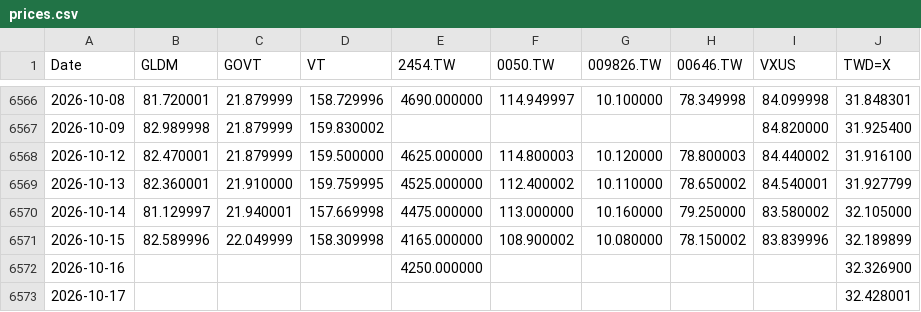
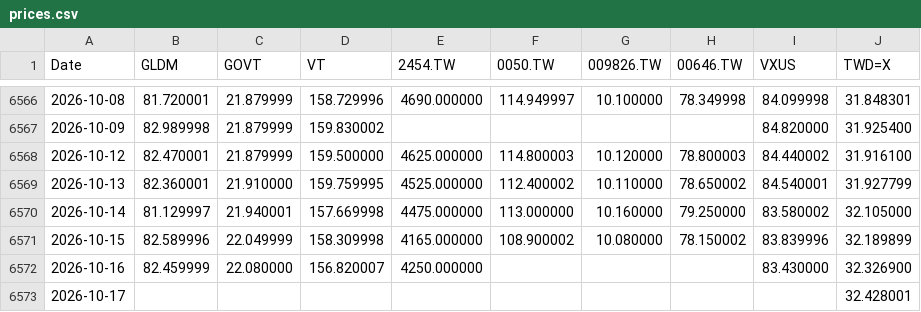
Before and after one commit to Nowar/sspp-try, a CSV file: data/prices.csv, drawn as a sheet; only a part is shown, gaps mark what is left out.

```diff
--- a/data/prices.csv
+++ b/data/prices.csv
@@ -6571,3 +6571,3 @@ Date,GLDM,GOVT,VT,2454.TW,0050.TW,009826.TW,00646.TW,VXUS,TWD=X
 2026-10-15,82.589996,22.049999,158.309998,4165.000000,108.900002,10.080000,78.150002,83.839996,32.189899
-2026-10-16,,,,4250.000000,,,,,32.326900
+2026-10-16,82.459999,22.080000,156.820007,4250.000000,,,,83.430000,32.326900
 2026-10-17,,,,,,,,,32.428001
```
Also changed, not shown: data/vt_raw.csv.
